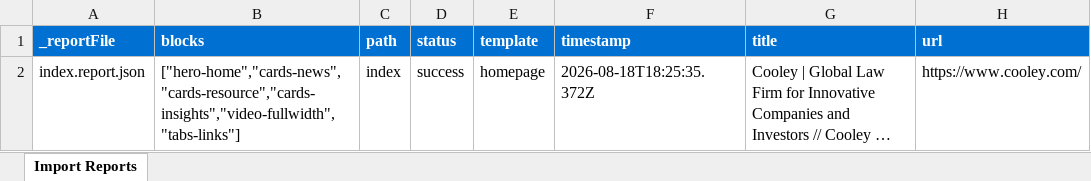
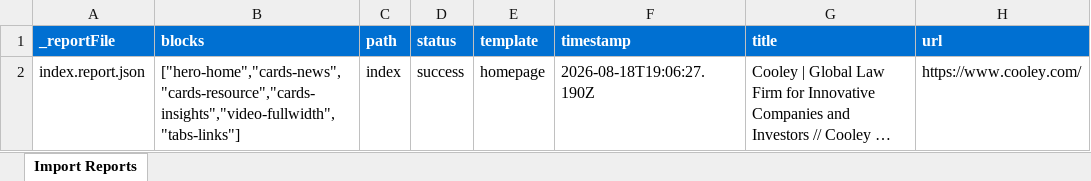
Before and after one commit to signorin/cooley-ue-ema2, an Excel workbook: tools/importer/reports/import-homepage.report.xlsx, sheet Import Reports, drawn as a sheet; long unchanged cells end in …; values as stored, in another font and other column widths than the file's, no borders; the diff names each change by its address in the sheet, - before the commit and + after, or states it on an @@ line.

```diff
--- a/tools/importer/reports/import-homepage.report.xlsx (sheet Import Reports)
+++ b/tools/importer/reports/import-homepage.report.xlsx (sheet Import Reports)
-F2 (timestamp): 2026-08-18T18:25:35.372Z
+F2 (timestamp): 2026-08-18T19:06:27.190Z
```
Also changed, not shown: 4 other files.
